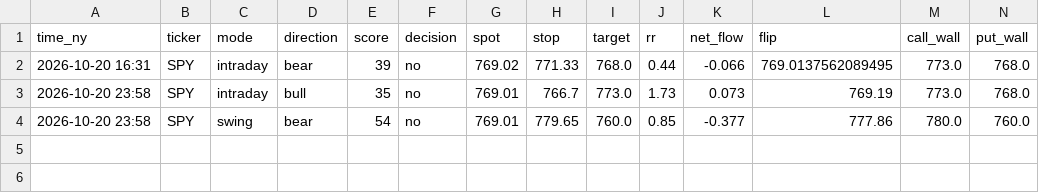
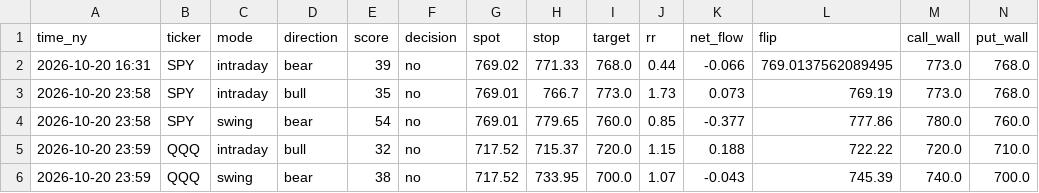
Before and after one commit to asrarabha8-cmyk/macdscanner, a CSV file: flow_confirm/data/signals.csv, drawn as a sheet; only a part is shown; rows hold the shown columns only; the diff names each change by its address in the sheet, - before the commit and + after, or states it on an @@ line.

Commit message:
flow check 2026-10-21

```diff
--- a/flow_confirm/data/signals.csv
+++ b/flow_confirm/data/signals.csv
+row 5: 2026-10-20 23:59 | QQQ | intraday | bull | 32 | no | 717.52 | 715.37 | 720.0 | 1.15 | 0.188 | 722.22 | 720.0 | 710.0
+row 6: 2026-10-20 23:59 | QQQ | swing | bear | 38 | no | 717.52 | 733.95 | 700.0 | 1.07 | -0.043 | 745.39 | 740.0 | 700.0
```
